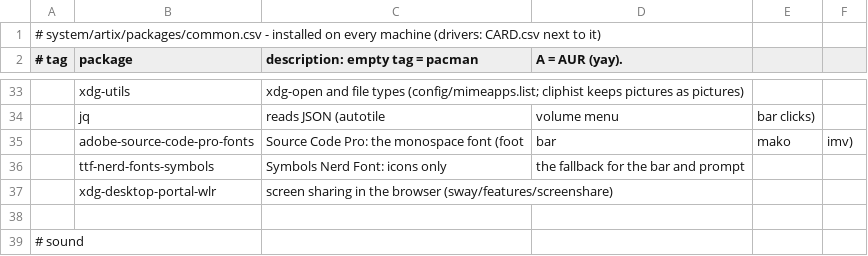
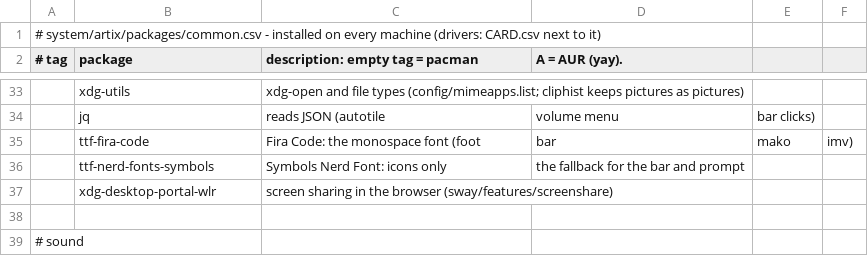
Before and after one commit to kiran-why/Shh-dotfiles, a CSV file: system/artix/packages/common.csv, drawn as a sheet; only a part is shown, gaps mark what is left out.

Commit message:
fonts: switched to fira code

```diff
--- a/system/artix/packages/common.csv
+++ b/system/artix/packages/common.csv
@@ -34,3 +34,3 @@
 ,jq,reads JSON (autotile, volume menu, bar clicks)
-,adobe-source-code-pro-fonts,Source Code Pro: the monospace font (foot, bar, mako, imv)
+,ttf-fira-code,Fira Code: the monospace font (foot, bar, mako, imv)
 ,ttf-nerd-fonts-symbols,Symbols Nerd Font: icons only, the fallback for the bar and prompt
```
Also changed, not shown: system/void/packages/common.csv, 4 other files.
